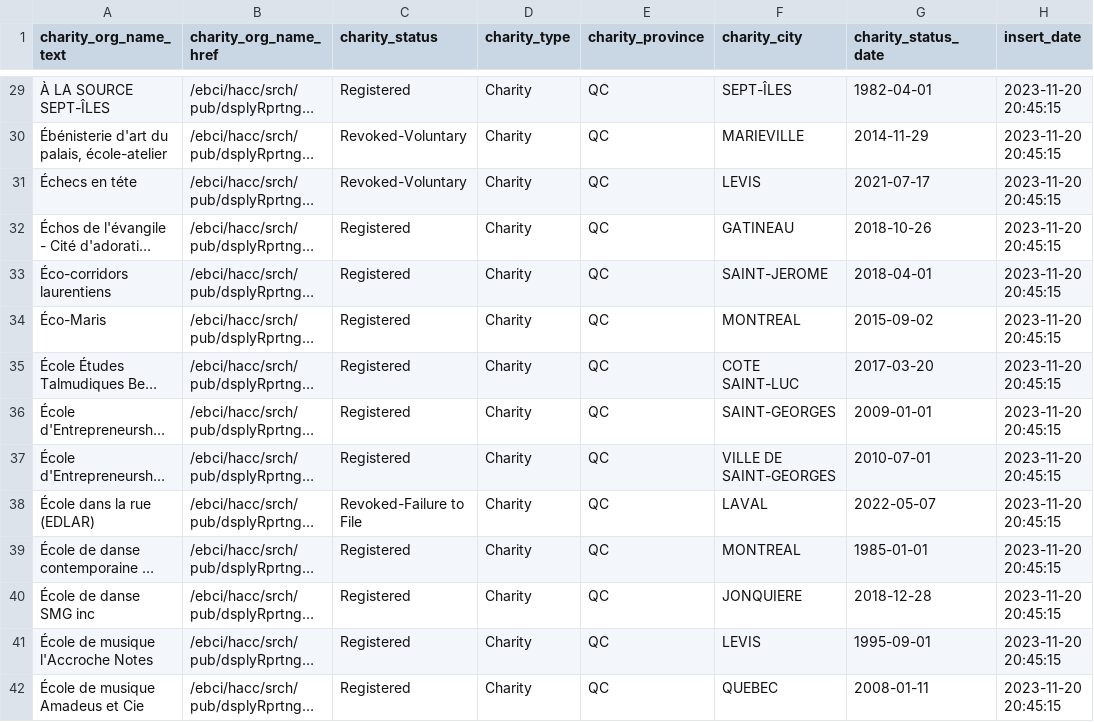
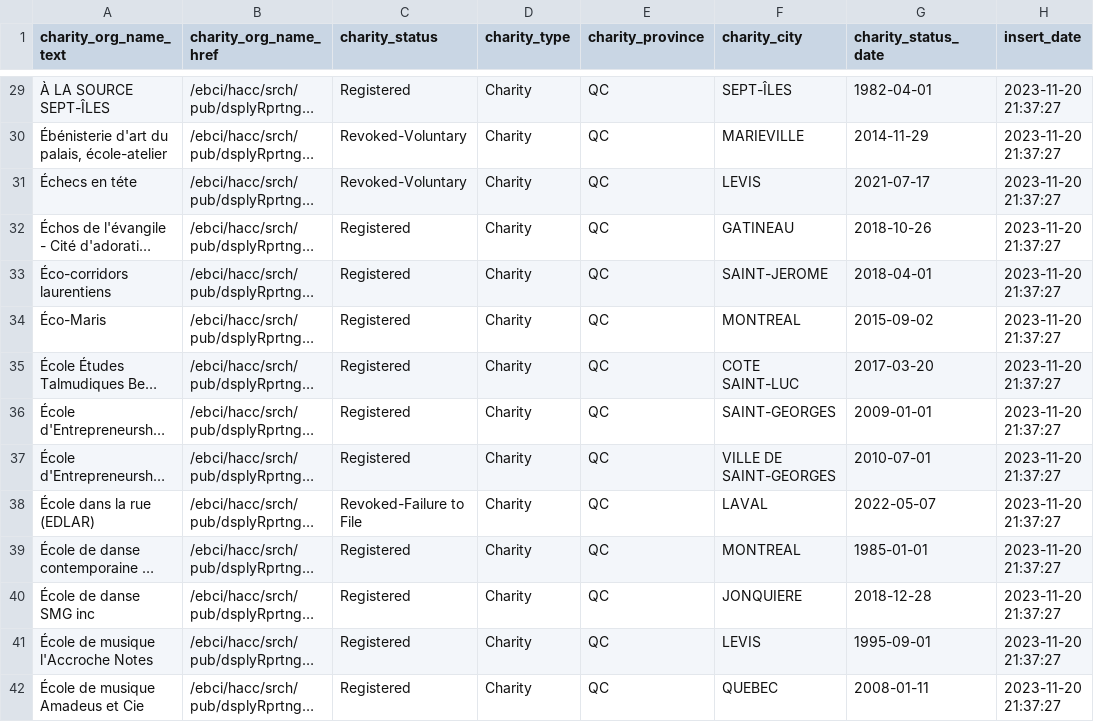
Before and after one commit to dyangyan/charity_data, a CSV file: exports/2023-11-20-charity-list.csv, drawn as a sheet; only a part is shown, gaps mark what is left out; long unchanged cells end in …; the diff covers the shown part only; the diff names each change by its address in the sheet, - before the commit and + after, or states it on an @@ line.

```diff
--- a/exports/2023-11-20-charity-list.csv
+++ b/exports/2023-11-20-charity-list.csv
-H29:H42 (insert_date): 2023-11-20 20:45:15
+H29:H42 (insert_date): 2023-11-20 21:37:27
```
Also changed, not shown: 86 edited cells elsewhere in this file, 4 other files.
